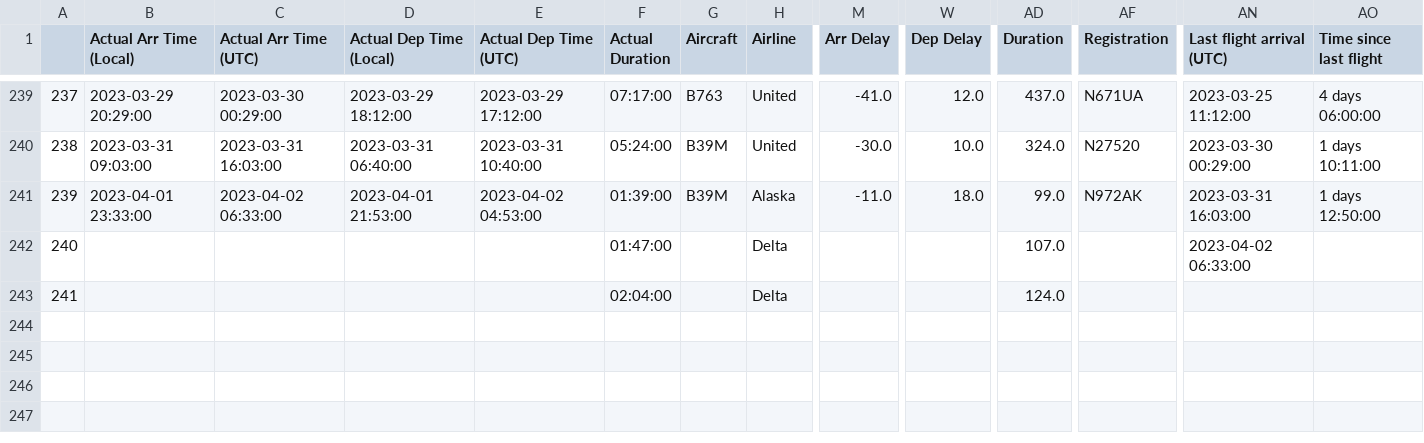
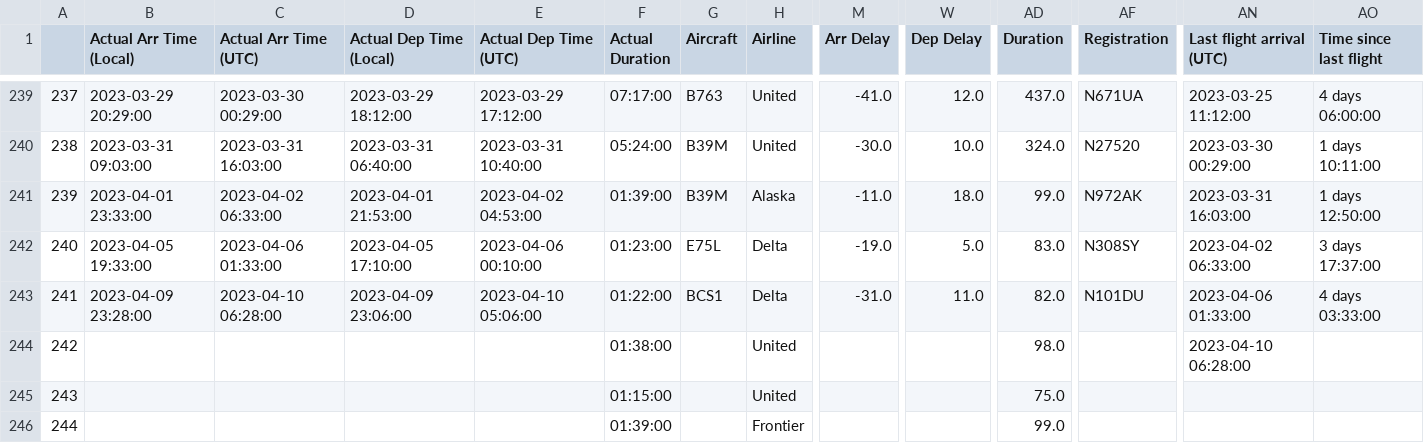
Before and after one commit to picrazy2/picrazy2.github.io, a CSV file: flightlog/full_df.csv, drawn as a sheet; only a part is shown, gaps mark what is left out; rows hold the shown columns only; the diff names each change by its address in the sheet, - before the commit and + after, or states it on an @@ line.

```diff
--- a/flightlog/full_df.csv
+++ b/flightlog/full_df.csv
-B242 (Actual Arr Time (Local)): (empty)
+B242 (Actual Arr Time (Local)): 2023-04-05 19:33:00
-C242 (Actual Arr Time (UTC)): (empty)
+C242 (Actual Arr Time (UTC)): 2023-04-06 01:33:00
-D242 (Actual Dep Time (Local)): (empty)
+D242 (Actual Dep Time (Local)): 2023-04-05 17:10:00
-E242 (Actual Dep Time (UTC)): (empty)
+E242 (Actual Dep Time (UTC)): 2023-04-06 00:10:00
-F242 (Actual Duration): 01:47:00
+F242 (Actual Duration): 01:23:00
-G242 (Aircraft): (empty)
+G242 (Aircraft): E75L
-M242 (Arr Delay): (empty)
+M242 (Arr Delay): -19.0
-W242 (Dep Delay): (empty)
+W242 (Dep Delay): 5.0
-AD242 (Duration): 107.0
+AD242 (Duration): 83.0
-AF242 (Registration): (empty)
+AF242 (Registration): N308SY
-AO242 (Time since last flight): (empty)
+AO242 (Time since last flight): 3 days 17:37:00
-B243 (Actual Arr Time (Local)): (empty)
+B243 (Actual Arr Time (Local)): 2023-04-09 23:28:00
-C243 (Actual Arr Time (UTC)): (empty)
+C243 (Actual Arr Time (UTC)): 2023-04-10 06:28:00
-D243 (Actual Dep Time (Local)): (empty)
+D243 (Actual Dep Time (Local)): 2023-04-09 23:06:00
-E243 (Actual Dep Time (UTC)): (empty)
+E243 (Actual Dep Time (UTC)): 2023-04-10 05:06:00
-F243 (Actual Duration): 02:04:00
+F243 (Actual Duration): 01:22:00
-G243 (Aircraft): (empty)
+G243 (Aircraft): BCS1
-M243 (Arr Delay): (empty)
+M243 (Arr Delay): -31.0
-W243 (Dep Delay): (empty)
+W243 (Dep Delay): 11.0
-AD243 (Duration): 124.0
+AD243 (Duration): 82.0
-AF243 (Registration): (empty)
+AF243 (Registration): N101DU
-AN243 (Last flight arrival (UTC)): (empty)
+AN243 (Last flight arrival (UTC)): 2023-04-06 01:33:00
-AO243 (Time since last flight): (empty)
+AO243 (Time since last flight): 4 days 03:33:00
+row 244: 242 |  |  |  |  | 01:38:00 |  | United |  |  | 98.0 |  | 2023-04-10 06:28:00
+row 245: 243 |  |  |  |  | 01:15:00 |  | United |  |  | 75.0
+row 246: 244 |  |  |  |  | 01:39:00 |  | Frontier |  |  | 99.0
```
Also changed, not shown: flightlog/flightlog.csv, 23 other files.
